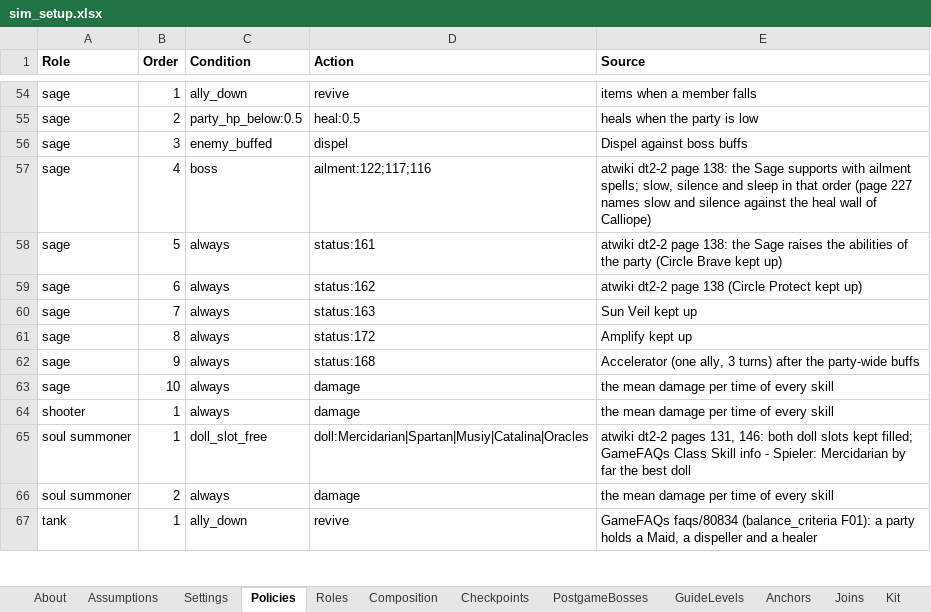
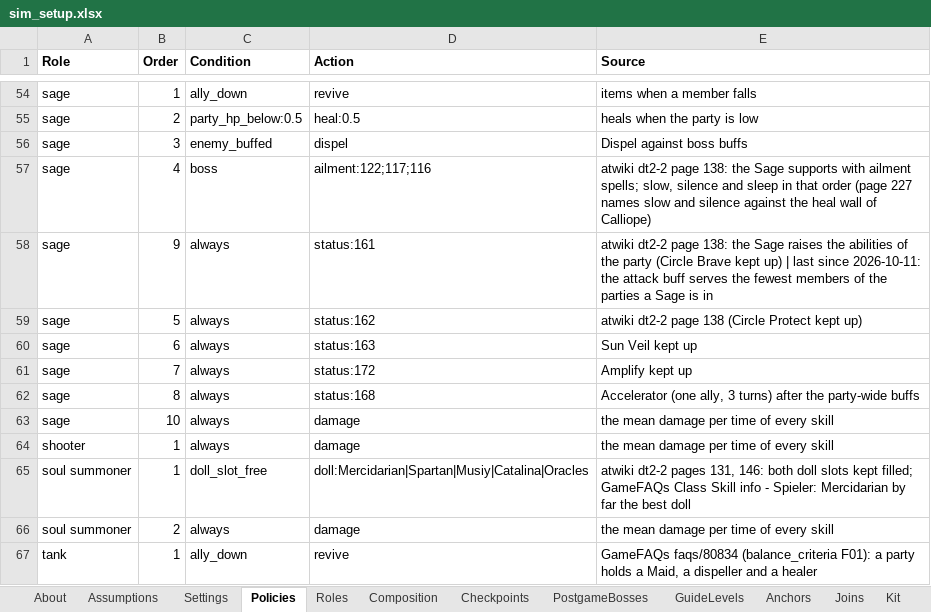
Before and after one commit to Asaad-E/DungeonTravelers_2_2_qol_balance_mod, an Excel workbook: mod_project/data_tables/sim_setup.xlsx, sheet Policies, drawn as a sheet; only a part is shown, gaps mark what is left out; values as stored, in another font and other column widths than the file's, no borders; the diff names each change by its address in the sheet, - before the commit and + after, or states it on an @@ line.

Commit message:
sim: the mage raises her passives before a second element
the mage raises her passives before a second element, the Sage keeps the
attack buff last; every report replayed

Anchors 6 of 6, curve 37 of 44 within and 0 harder, battery 66 of 85 in
vanilla and 76 of 85 on the variant, no boss admits more. The plan
records what the project saw in the game on 2026-10-11: the patched
program starts, and the three mechanisms nobody had seen on screen work.

```diff
--- a/mod_project/data_tables/sim_setup.xlsx (sheet Policies)
+++ b/mod_project/data_tables/sim_setup.xlsx (sheet Policies)
-B58 (Order): 5
+B58 (Order): 9
-E58 (Source): …kept up)
+E58 (Source): …kept up) | last since 2026-10-11: the attack buff serves the fewest members of the parties a Sage is in
-B59 (Order): 6
+B59 (Order): 5
-B60 (Order): 7
+B60 (Order): 6
-B61 (Order): 8
+B61 (Order): 7
-B62 (Order): 9
+B62 (Order): 8
```
Also changed, not shown: sheet Roles, 26 other files.
